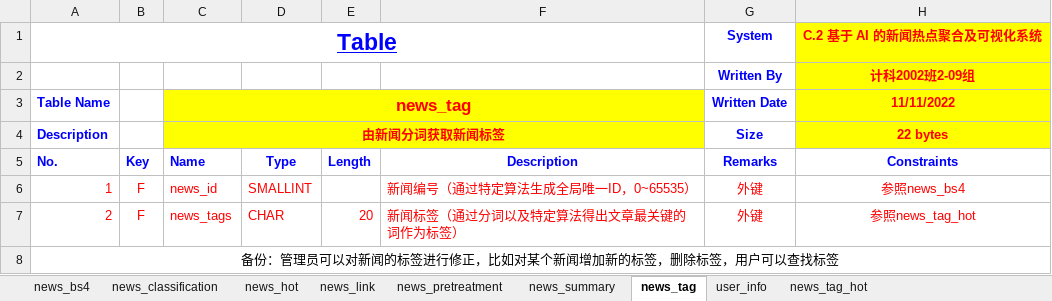
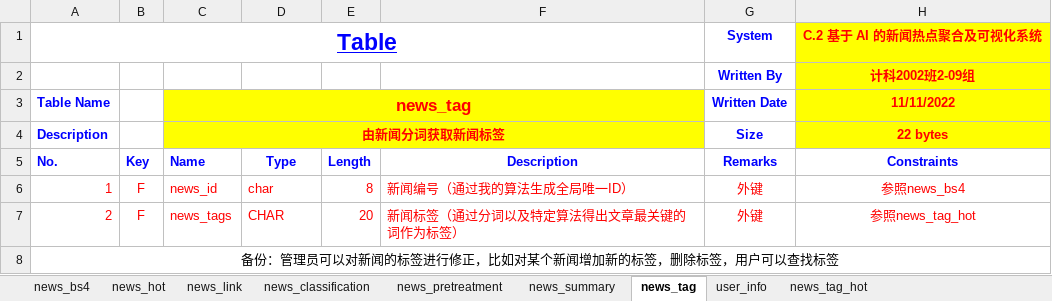
Before and after one commit to returnToInnocence/News-information-crawl-analysis-and-visualization, an Excel workbook: databaseDesign/v2.0/3 数据库表设计/1 2-09-C.2基于AI的新闻热点聚合及可视化系统-数据库表设计.xlsx, sheet news_tag, drawn as a sheet; values as stored, in another font and other column widths than the file's, no borders; the diff names each change by its address in the sheet, - before the commit and + after, or states it on an @@ line.

```diff
--- a/databaseDesign/v2.0/3 数据库表设计/1 2-09-C.2基于AI的新闻热点聚合及可视化系统-数据库表设计.xlsx (sheet news_tag)
+++ b/databaseDesign/v2.0/3 数据库表设计/1 2-09-C.2基于AI的新闻热点聚合及可视化系统-数据库表设计.xlsx (sheet news_tag)
@@ sheet tab order changed: news_bs4 | news_hot | news_link | news_classification | news_pretreatment | news_summary | news_tag | user_info | news_tag_hot @@
-D6 (Type): SMALLINT
+D6 (Type): char
-E6 (Length): (empty)
+E6 (Length): 8
-F6 (Description): 新闻编号（通过特定算法生成全局唯一ID，0~65535）
+F6 (Description): 新闻编号（通过我的算法生成全局唯一ID）
```
Also changed, not shown: sheet news_summary, sheet news_bs4, sheet news_classification, sheet news_pretreatment, sheet news_hot, sheet news_link, 6 other files.
